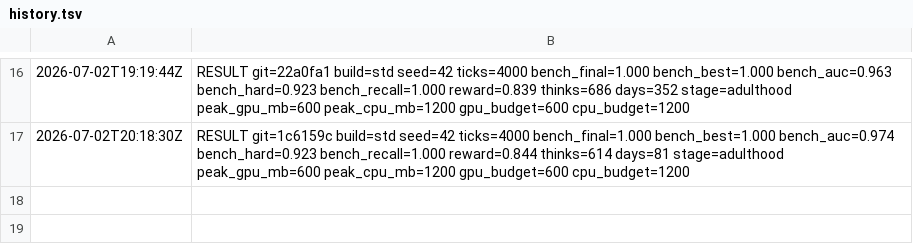
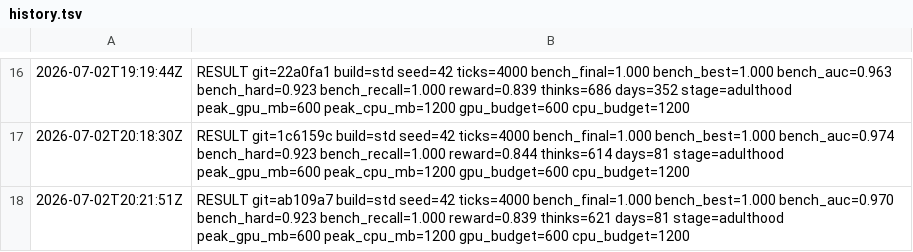
Before and after one commit to fentas/chappie, a TSV file: benchmarks/history.tsv, drawn as a sheet; only a part is shown, gaps mark what is left out.

```diff
--- a/benchmarks/history.tsv
+++ b/benchmarks/history.tsv
@@ -17 +17,2 @@
 2026-07-02T20:18:30Z	RESULT git=1c6159c build=std seed=42 ticks=4000 bench_final=1.000 bench_best=1.000 bench_auc=0.974 bench_hard=0.923 bench_recall=1.000 reward=0.844 thinks=614 days=81 stage=adulthood peak_gpu_mb=600 peak_cpu_mb=1200 gpu_budget=600 cpu_budget=1200
+2026-07-02T20:21:51Z	RESULT git=ab109a7 build=std seed=42 ticks=4000 bench_final=1.000 bench_best=1.000 bench_auc=0.970 bench_hard=0.923 bench_recall=1.000 reward=0.839 thinks=621 days=81 stage=adulthood peak_gpu_mb=600 peak_cpu_mb=1200 gpu_budget=600 cpu_budget=1200
```
